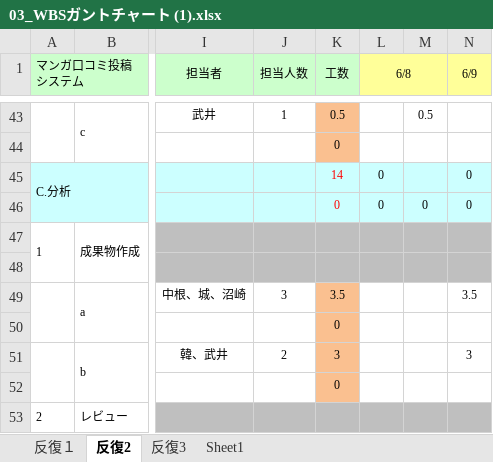
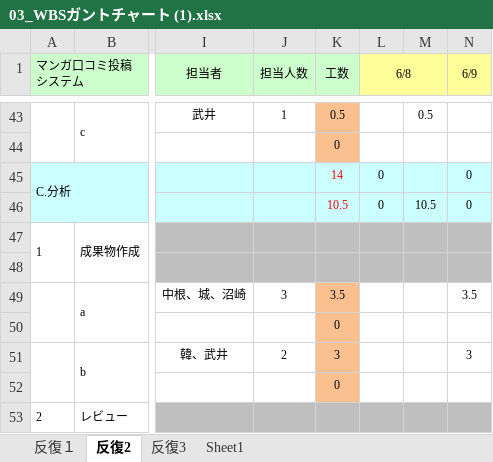
Before and after one commit to Kenta-Shiro/MiniPro2, an Excel workbook: 計画/03_WBSガントチャート (1).xlsx, sheet 反復2, drawn as a sheet; only a part is shown, gaps mark what is left out; values as stored, in another font and other column widths than the file's, no borders; charts and pictures and conditional formats not drawn; the diff covers the shown part only; the diff names each change by its address in the sheet, - before the commit and + after, or states it on an @@ line.

```diff
--- a/計画/03_WBSガントチャート (1).xlsx (sheet 反復2)
+++ b/計画/03_WBSガントチャート (1).xlsx (sheet 反復2)
-K46 (工数): 0
+K46 (工数): 10.5
-M46: 0
+M46: 10.5
```
Also changed, not shown: 9 added rows, 9 removed rows and 8 edited cells elsewhere in this sheet.
